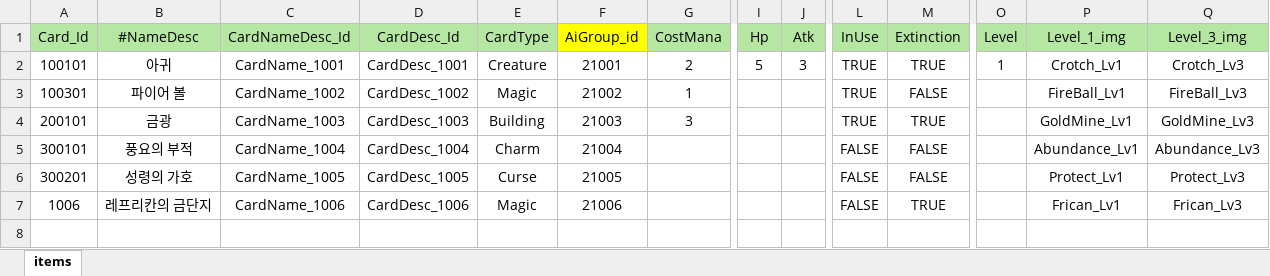
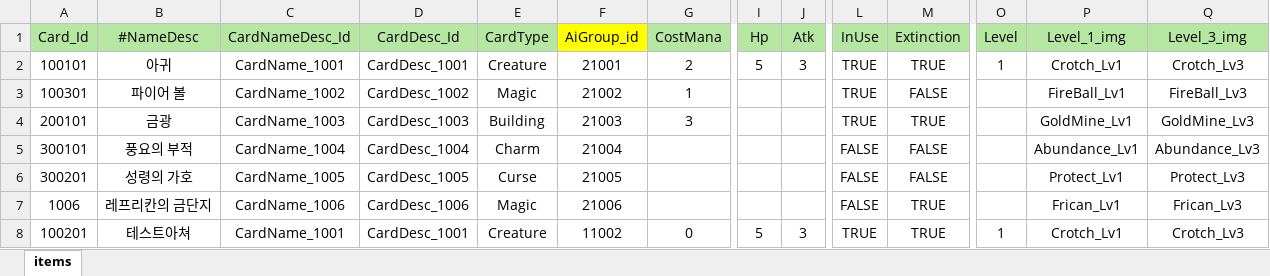
Before and after one commit to Milkbboy/repo, an Excel workbook: Assets/ERang/Excels/CardData.xlsx, sheet items, drawn as a sheet; only a part is shown, gaps mark what is left out; values as stored, in another font and other column widths than the file's, no borders; rows hold the shown columns only; the diff names each change by its address in the sheet, - before the commit and + after, or states it on an @@ line.

Commit message:
카드 - 마스터 카드 추가
- CreatureCard 기능 + 마나 설정 클래스
- 타겟 설정 방법 수정
  이전 방법이 어떻게 한건지 기억이 안나서 새로 만듬

```diff
--- a/Assets/ERang/Excels/CardData.xlsx (sheet items)
+++ b/Assets/ERang/Excels/CardData.xlsx (sheet items)
+row 8: 100201 | 테스트아쳐 | CardName_1001 | CardDesc_1001 | Creature | 11002 | 0 | 5 | 3 | TRUE | TRUE | 1 | Crotch_Lv1 | Crotch_Lv3
```
Also changed, not shown: 22 other files.
